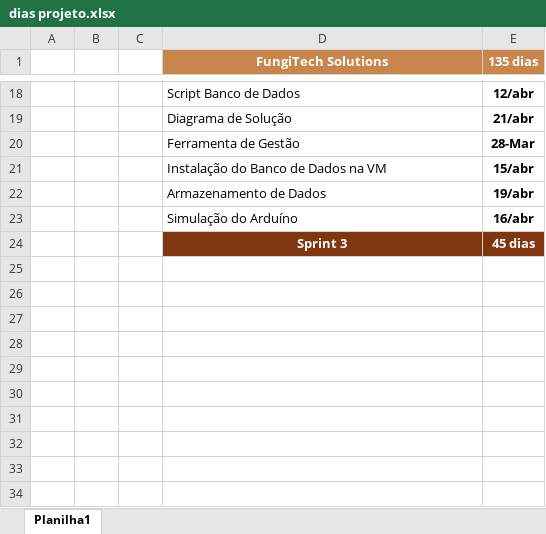
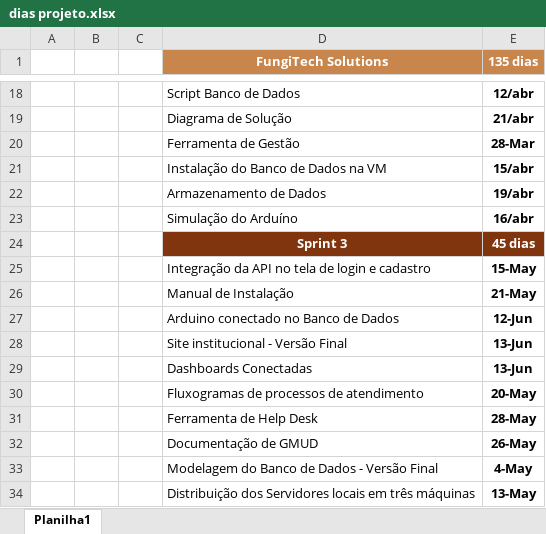
Before and after one commit to victorbrga/fungitech, an Excel workbook: Documentação-FungiTech/dias projeto.xlsx, sheet Planilha1, drawn as a sheet; only a part is shown, gaps mark what is left out; values as stored, in another font and other column widths than the file's, no borders; the diff names each change by its address in the sheet, - before the commit and + after, or states it on an @@ line.

Commit message:
Documentação completa, junto com o manual de instalação

```diff
--- a/Documentação-FungiTech/dias projeto.xlsx (sheet Planilha1)
+++ b/Documentação-FungiTech/dias projeto.xlsx (sheet Planilha1)
+row 25:  |  |  | Integração da API no tela de login e cadastro | 15-May
+row 26:  |  |  | Manual de Instalação | 21-May
+row 27:  |  |  | Arduino conectado no Banco de Dados | 12-Jun
+row 28:  |  |  | Site institucional - Versão Final | 13-Jun
+row 29:  |  |  | Dashboards Conectadas | 13-Jun
+row 30:  |  |  | Fluxogramas de processos de atendimento | 20-May
+row 31:  |  |  | Ferramenta de Help Desk | 28-May
+row 32:  |  |  | Documentação de GMUD | 26-May
+row 33:  |  |  | Modelagem do Banco de Dados - Versão Final | 4-May
+row 34:  |  |  | Distribuição dos Servidores locais em três máquinas | 13-May
```
Also changed, not shown: 2 other files.
